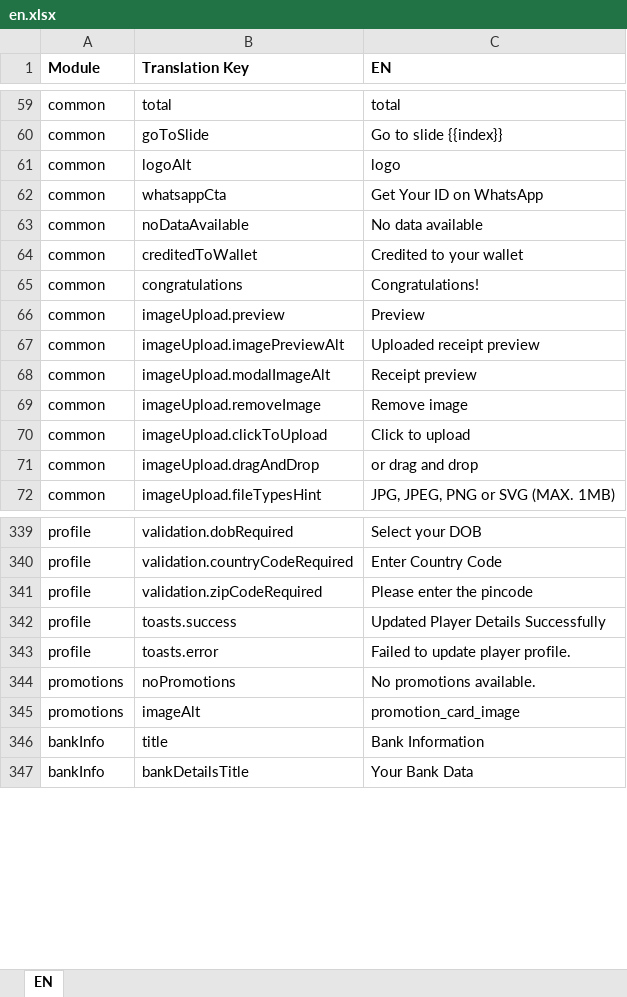
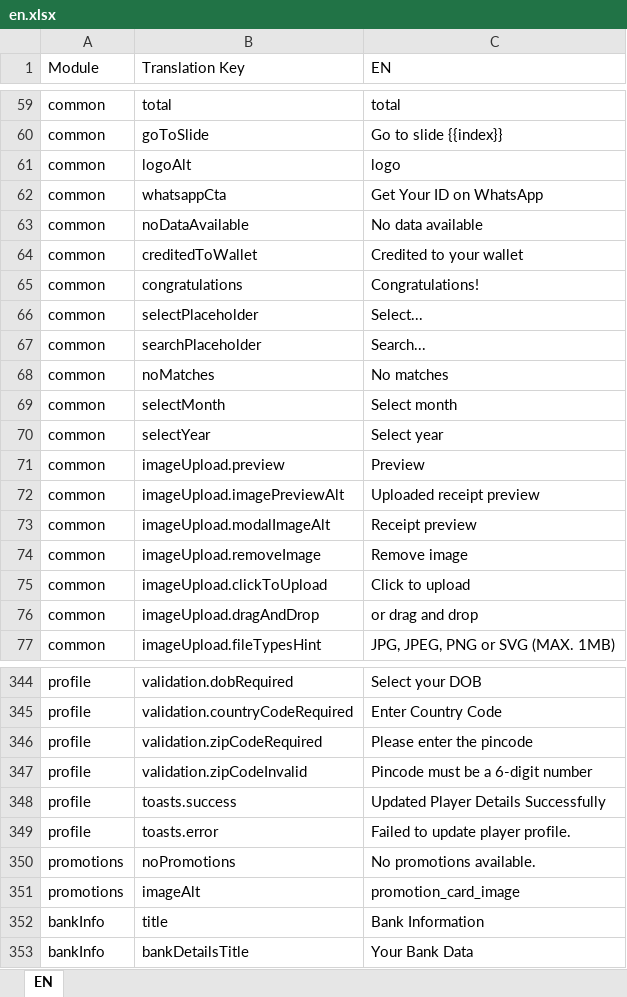
Before and after one commit to prakash-oxfyn/multilingual, an Excel workbook: playwin/locales-excel/en.xlsx, sheet EN, drawn as a sheet; only a part is shown, gaps mark what is left out; values as stored, in another font and other column widths than the file's, no borders; the diff names each change by its address in the sheet, - before the commit and + after, or states it on an @@ line.

Commit message:
playwin excels updated

```diff
--- a/playwin/locales-excel/en.xlsx (sheet EN)
+++ b/playwin/locales-excel/en.xlsx (sheet EN)
-A1:C1 bold: on
+A1:C1 bold: off
+row 66: common | selectPlaceholder | Select...
+row 67: common | searchPlaceholder | Search...
+row 68: common | noMatches | No matches
+row 69: common | selectMonth | Select month
+row 70: common | selectYear | Select year
+row 347: profile | validation.zipCodeInvalid | Pincode must be a 6-digit number
```
Also changed, not shown: playwin/locales-excel/gu.xlsx, playwin/locales-excel/hi.xlsx, 2 other files.
